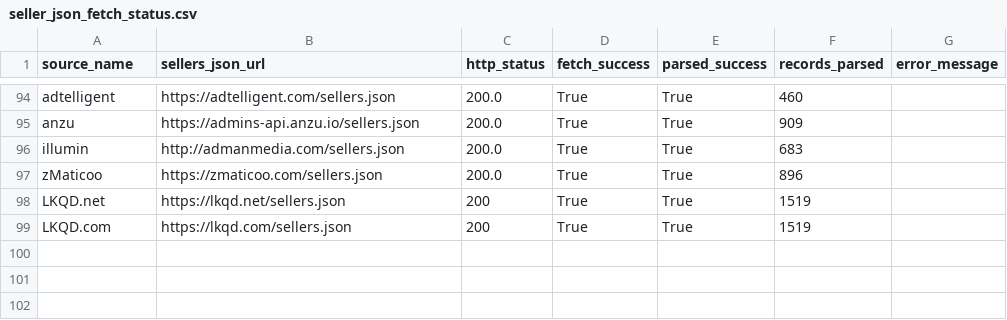
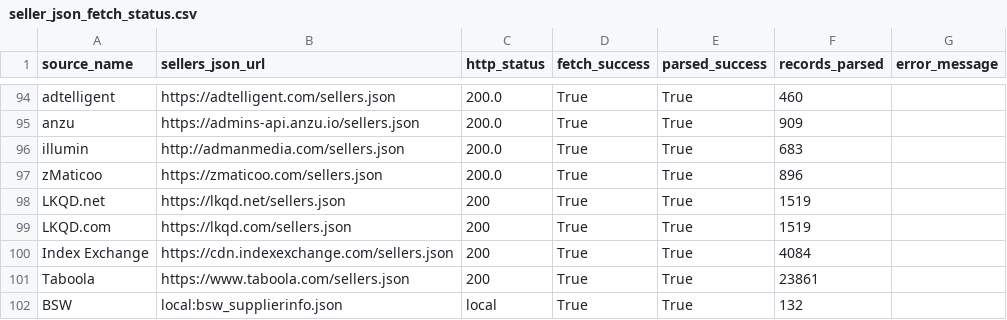
Before and after one commit to IronSide1904/Seller-Lookup, a CSV file: Seller Lookup & IVT/seller_json_fetch_status.csv, drawn as a sheet; only a part is shown, gaps mark what is left out; the diff names each change by its address in the sheet, - before the commit and + after, or states it on an @@ line.

```diff
--- a/Seller Lookup & IVT/seller_json_fetch_status.csv
+++ b/Seller Lookup & IVT/seller_json_fetch_status.csv
+row 100: Index Exchange | https://cdn.indexexchange.com/sellers.json | 200 | True | True | 4084
+row 101: Taboola | https://www.taboola.com/sellers.json | 200 | True | True | 23861
+row 102: BSW | local:bsw_supplierinfo.json | local | True | True | 132
```
Also changed, not shown: 5 other files.
